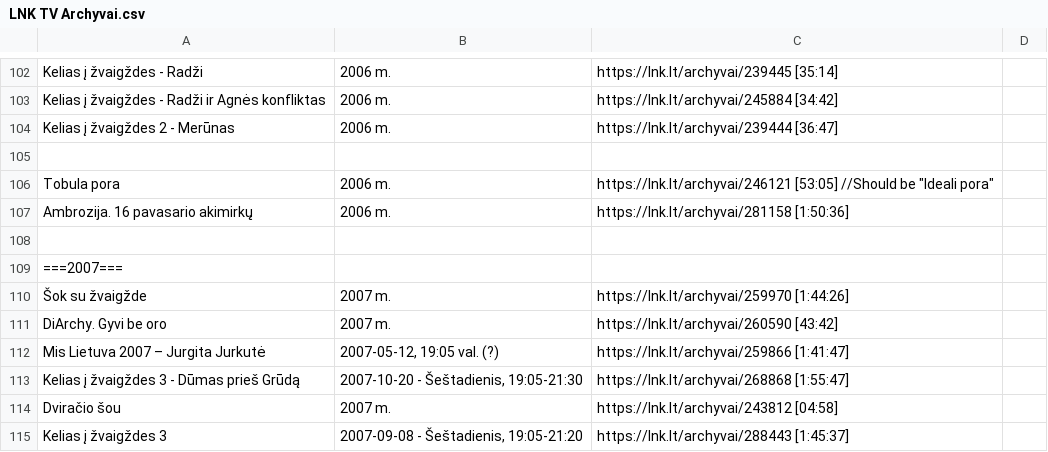
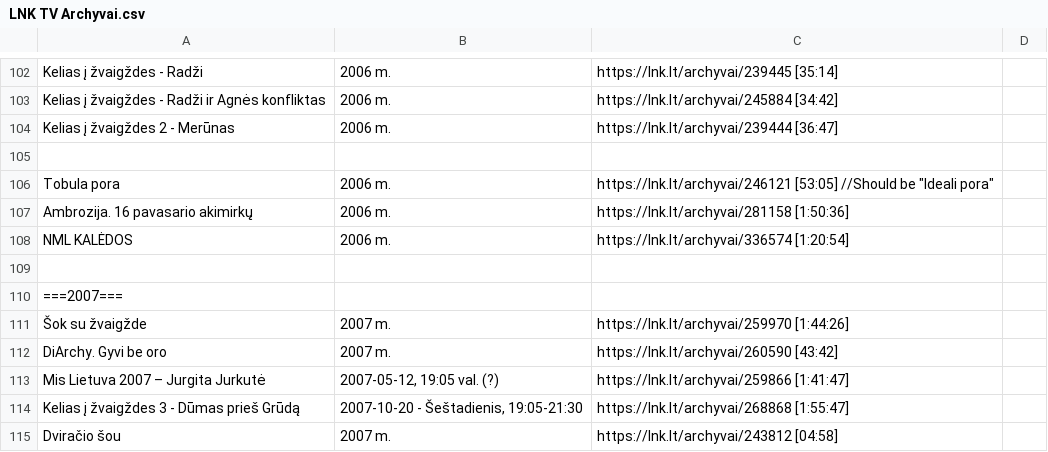
Before and after one commit to Zorklis/LT-TV, a CSV file: 2. LNK/LNK TV Archyvai.csv, drawn as a sheet; only a part is shown, gaps mark what is left out; the shorter side is filled out with more unchanged rows.

Commit message:
NML KALĖDOS | 2006 m. | https://lnk.lt/archyvai/336574 [1:20:54]

```diff
--- a/2. LNK/LNK TV Archyvai.csv
+++ b/2. LNK/LNK TV Archyvai.csv
@@ -107,2 +107,3 @@ Tobula pora | 2006 m. | https://lnk.lt/archyvai/246121 [53:05] //Should be "Idea
 Ambrozija. 16 pavasario akimirkų | 2006 m. | https://lnk.lt/archyvai/281158 [1:50:36]
+NML KALĖDOS | 2006 m. | https://lnk.lt/archyvai/336574 [1:20:54]
 
```
